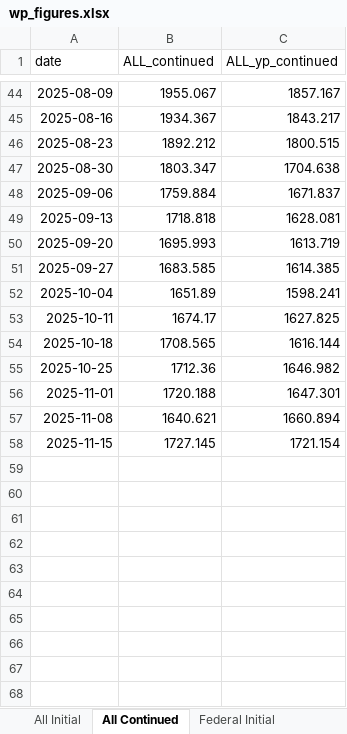
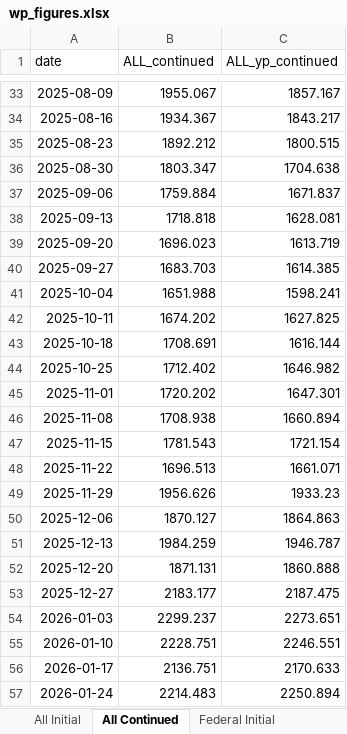
Before and after one commit to Economic/ui_recession_watch, an Excel workbook: output/wp_figures.xlsx, sheet All Continued, drawn as a sheet; only a part is shown, gaps mark what is left out; values as stored, in another font and other column widths than the file's, no borders; addresses are those after the commit; the diff covers the shown part only; the diff names each change by its address in the sheet, - before the commit and + after, or states it on an @@ line.

```diff
--- a/output/wp_figures.xlsx (sheet All Continued)
+++ b/output/wp_figures.xlsx (sheet All Continued)
-B39 (ALL_continued): 1695.993
+B39 (ALL_continued): 1696.023
-B40 (ALL_continued): 1683.585
+B40 (ALL_continued): 1683.703
-B41 (ALL_continued): 1651.89
+B41 (ALL_continued): 1651.988
-B42 (ALL_continued): 1674.17
+B42 (ALL_continued): 1674.202
-B43 (ALL_continued): 1708.565
+B43 (ALL_continued): 1708.691
-B44 (ALL_continued): 1712.36
+B44 (ALL_continued): 1712.402
-B45 (ALL_continued): 1720.188
+B45 (ALL_continued): 1720.202
-B46 (ALL_continued): 1640.621
+B46 (ALL_continued): 1708.938
-B47 (ALL_continued): 1727.145
+B47 (ALL_continued): 1781.543
+row 48: 2025-11-22 | 1696.513 | 1661.071
+row 49: 2025-11-29 | 1956.626 | 1933.23
+row 50: 2025-12-06 | 1870.127 | 1864.863
+row 51: 2025-12-13 | 1984.259 | 1946.787
+row 52: 2025-12-20 | 1871.131 | 1860.888
+row 53: 2025-12-27 | 2183.177 | 2187.475
+row 54: 2026-01-03 | 2299.237 | 2273.651
+row 55: 2026-01-10 | 2228.751 | 2246.551
+row 56: 2026-01-17 | 2136.751 | 2170.633
+row 57: 2026-01-24 | 2214.483 | 2250.894
```
Also changed, not shown: 11 removed rows elsewhere in this sheet, sheet State Fed Cont Smooth, sheet State Cont Smooth, sheet All Initial, sheet Federal Continued, sheet Federal Initial, 5 other files.
